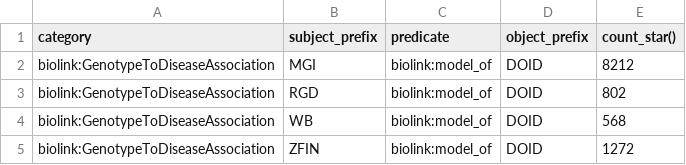
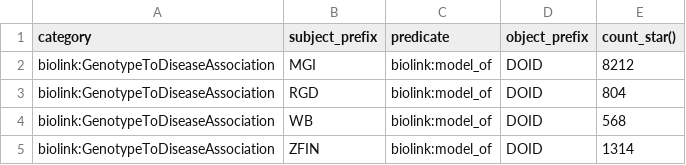
Before and after one commit to monarch-initiative/alliance-disease-association-ingest, a TSV file: docs/edges_report.tsv, drawn as a sheet.

```diff
--- a/docs/edges_report.tsv
+++ b/docs/edges_report.tsv
@@ -2,4 +2,4 @@ category	subject_prefix	predicate	object_prefix	count_star()
 biolink:GenotypeToDiseaseAssociation	MGI	biolink:model_of	DOID	8212
-biolink:GenotypeToDiseaseAssociation	RGD	biolink:model_of	DOID	802
+biolink:GenotypeToDiseaseAssociation	RGD	biolink:model_of	DOID	804
 biolink:GenotypeToDiseaseAssociation	WB	biolink:model_of	DOID	568
-biolink:GenotypeToDiseaseAssociation	ZFIN	biolink:model_of	DOID	1272
+biolink:GenotypeToDiseaseAssociation	ZFIN	biolink:model_of	DOID	1314
```
Also changed, not shown: 4 other files.
